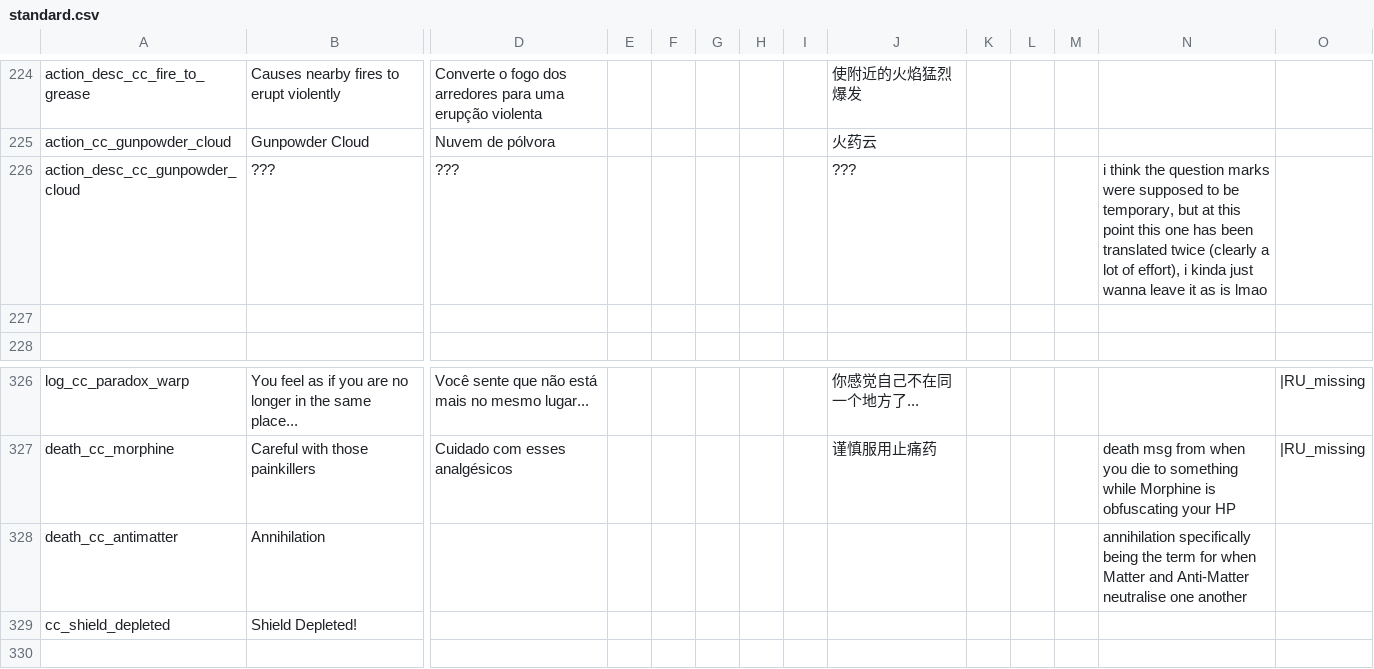
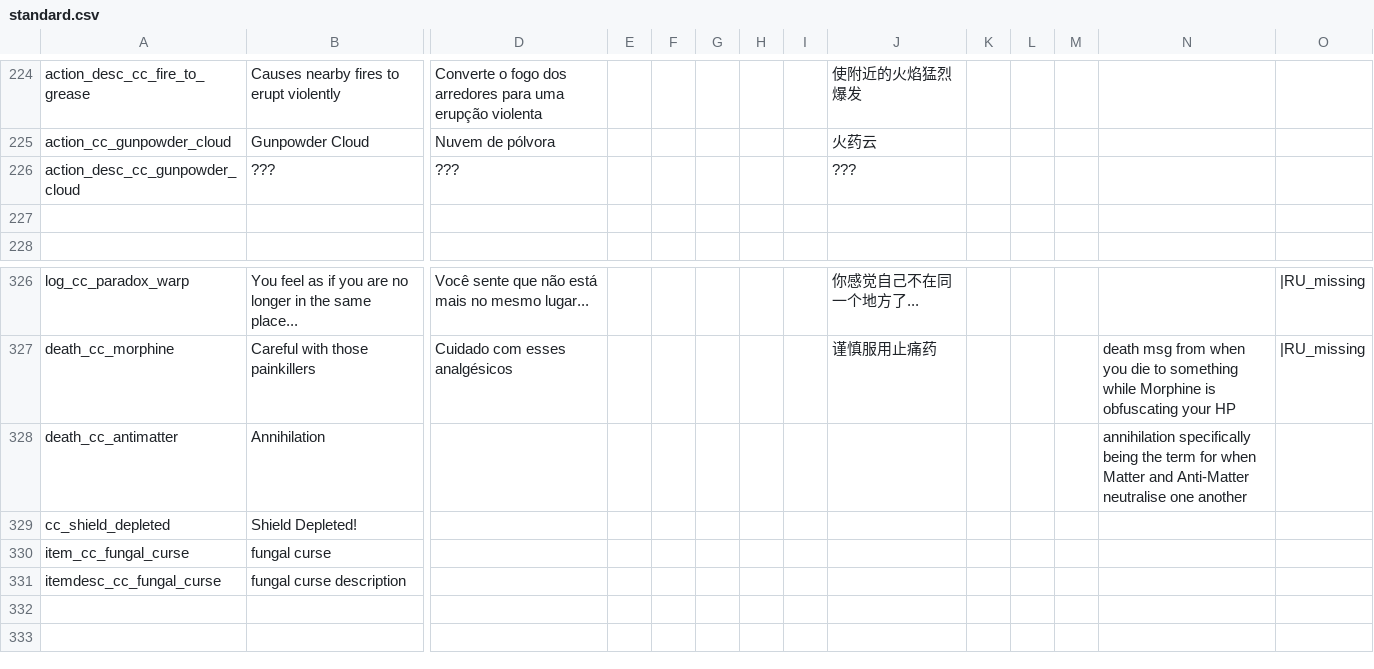
Before and after one commit to Squirrelly13/Hydroxide, a CSV file: translations/standard.csv, drawn as a sheet; only a part is shown, gaps mark what is left out; the shorter side is filled out with more unchanged rows; rows hold the shown columns only; the diff names each change by its address in the sheet, - before the commit and + after, or states it on an @@ line.

```diff
--- a/translations/standard.csv
+++ b/translations/standard.csv
-N226: i think the question marks were supposed to be temporary, but at this point this one has been translated twice (clearly a lot of effort), i kinda just wanna leave it as is lmao
+N226: (empty)
+row 330: item_cc_fungal_curse | fungal curse
+row 331: itemdesc_cc_fungal_curse | fungal curse description
```
Also changed, not shown: 13 other files.
